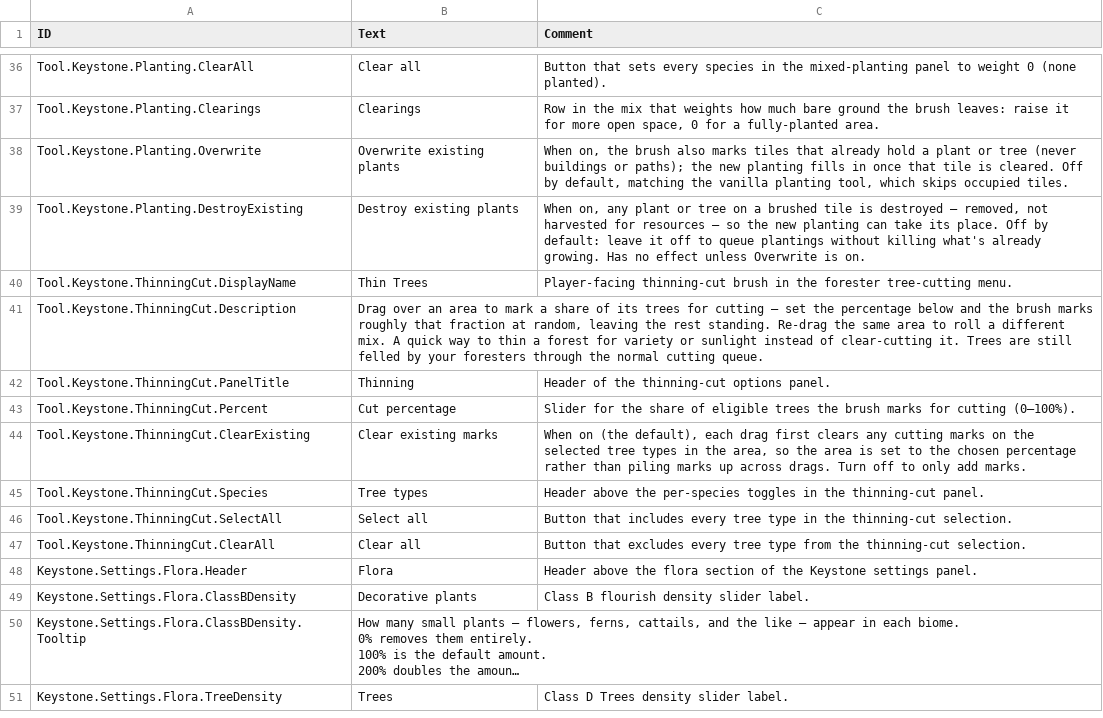
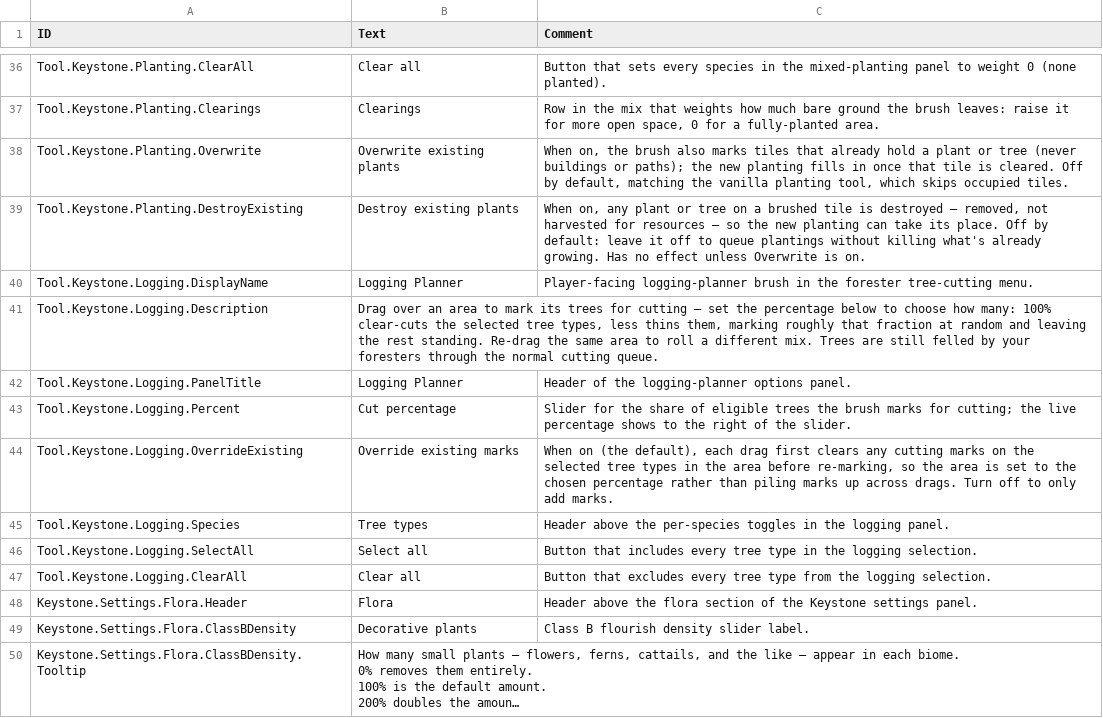
Before and after one commit to everboom/timberbornkeystone, a CSV file: unity-assets/Keystone/Data/Localizations/enUS.csv, drawn as a sheet; only a part is shown, gaps mark what is left out; the shorter side is filled out with more unchanged rows; long unchanged cells end in ….

```diff
--- a/unity-assets/Keystone/Data/Localizations/enUS.csv
+++ b/unity-assets/Keystone/Data/Localizations/enUS.csv
@@ -39,10 +39,10 @@ Tool.Keystone.Planting.Overwrite,Overwrite existing plants,"When on, the brush a
 Tool.Keystone.Planting.DestroyExisting,Destroy existing plants,"When on, any plant or tree on a brushed tile is destroyed — removed, not harvested for resources — so the new planting can take its place. Off by default: leave it off to queue plantings without killing what's already growing. Has no effect unless Overwrite is on."
-Tool.Keystone.ThinningCut.DisplayName,Thin Trees,Player-facing thinning-cut brush in the forester tree-cutting menu.
-Tool.Keystone.ThinningCut.Description,"Drag over an area to mark a share of its trees for cutting — set the percentage below and the brush marks roughly that fraction at random, leaving the rest standing. Re-drag the same area to roll a different mix. A quick way to thin a forest for variety or sunlight instead of clear-cutting it. Trees are still felled by your foresters through the normal cutting queue.",
-Tool.Keystone.ThinningCut.PanelTitle,Thinning,Header of the thinning-cut options panel.
-Tool.Keystone.ThinningCut.Percent,Cut percentage,"Slider for the share of eligible trees the brush marks for cutting (0–100%)."
-Tool.Keystone.ThinningCut.ClearExisting,Clear existing marks,"When on (the default), each drag first clears any cutting marks on the selected tree types in the area, so the area is set to the chosen percentage rather than piling marks up across drags. Turn off to only add marks."
-Tool.Keystone.ThinningCut.Species,Tree types,Header above the per-species toggles in the thinning-cut panel.
-Tool.Keystone.ThinningCut.SelectAll,Select all,Button that includes every tree type in the thinning-cut selection.
-Tool.Keystone.ThinningCut.ClearAll,Clear all,Button that excludes every tree type from the thinning-cut selection.
+Tool.Keystone.Logging.DisplayName,Logging Planner,Player-facing logging-planner brush in the forester tree-cutting menu.
+Tool.Keystone.Logging.Description,"Drag over an area to mark its trees for cutting — set the percentage below to choose how many: 100% clear-cuts the selected tree types, less thins them, marking roughly that fraction at random and leaving the rest standing. Re-drag the same area to roll a different mix. Trees are still felled by your foresters through the normal cutting queue.",
+Tool.Keystone.Logging.PanelTitle,Logging Planner,Header of the logging-planner options panel.
+Tool.Keystone.Logging.Percent,Cut percentage,"Slider for the share of eligible trees the brush marks for cutting; the live percentage shows to the right of the slider."
+Tool.Keystone.Logging.OverrideExisting,Override existing marks,"When on (the default), each drag first clears any cutting marks on the selected tree types in the area before re-marking, so the area is set to the chosen percentage rather than piling marks up across drags. Turn off to only add marks."
+Tool.Keystone.Logging.Species,Tree types,Header above the per-species toggles in the logging panel.
+Tool.Keystone.Logging.SelectAll,Select all,Button that includes every tree type in the logging selection.
+Tool.Keystone.Logging.ClearAll,Clear all,Button that excludes every tree type from the logging selection.
 Keystone.Settings.Flora.Header,Flora,Header above the flora section of the Keystone settings panel.
```
Also changed, not shown: 14 other files.
